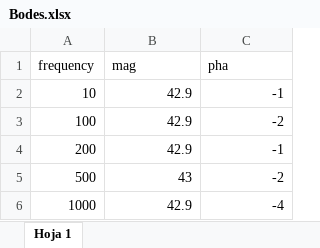
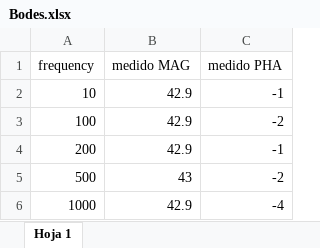
Before and after one commit to Agusgal/TC, an Excel workbook: TP3/Ej3/Mediciones/Bodes.xlsx, sheet Hoja 1, drawn as a sheet; only a part is shown; values as stored, in another font and other column widths than the file's, no borders; charts and pictures not drawn; the diff names each change by its address in the sheet, - before the commit and + after, or states it on an @@ line.

```diff
--- a/TP3/Ej3/Mediciones/Bodes.xlsx (sheet Hoja 1)
+++ b/TP3/Ej3/Mediciones/Bodes.xlsx (sheet Hoja 1)
-B1: mag
+B1: medido MAG
-C1: pha
+C1: medido PHA
```
Also changed, not shown: charts or pictures, 8 other files.
